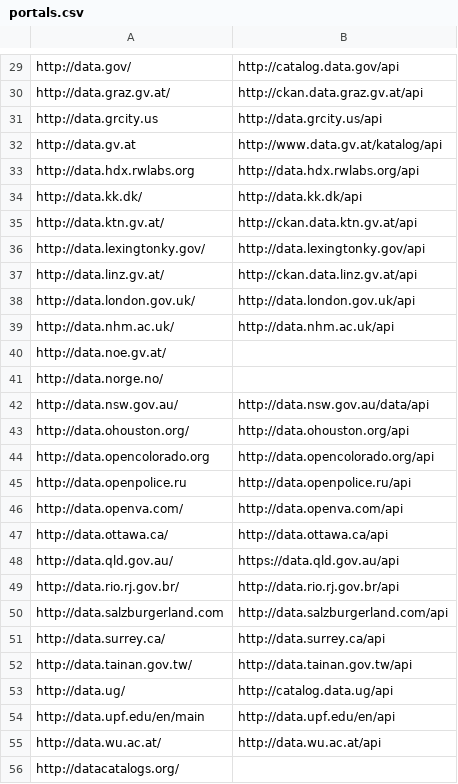
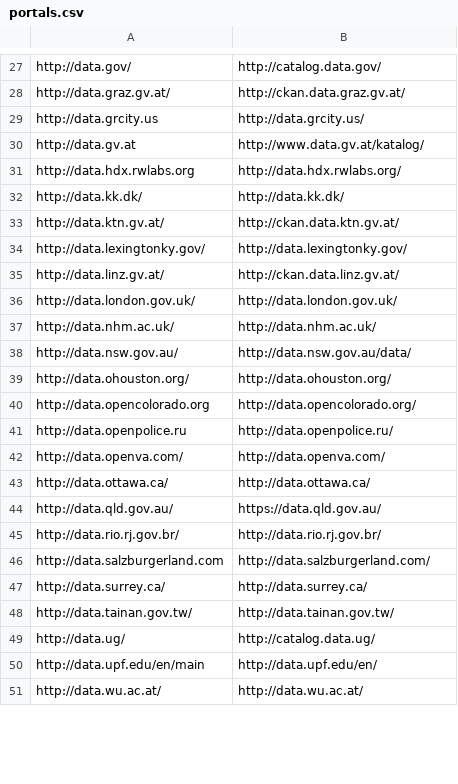
Before and after one commit to ADEQUATeDQ/portalmonitor, a CSV file: odpw/resources/portals.csv, drawn as a sheet; only a part is shown, gaps mark what is left out; removed rows and columns are numbered as before the commit, all else as after; the diff covers the shown part only; the diff names each change by its address in the sheet, - before the commit and + after, or states it on an @@ line.

Commit message:
changed ckan client to api 3

```diff
--- a/odpw/resources/portals.csv
+++ b/odpw/resources/portals.csv
-B27: http://catalog.data.gov/api
+B27: http://catalog.data.gov/
-B28: http://ckan.data.graz.gv.at/api
+B28: http://ckan.data.graz.gv.at/
-B29: http://data.grcity.us/api
+B29: http://data.grcity.us/
-B30: http://www.data.gv.at/katalog/api
+B30: http://www.data.gv.at/katalog/
-B31: http://data.hdx.rwlabs.org/api
+B31: http://data.hdx.rwlabs.org/
-B32: http://data.kk.dk/api
+B32: http://data.kk.dk/
-B33: http://ckan.data.ktn.gv.at/api
+B33: http://ckan.data.ktn.gv.at/
-B34: http://data.lexingtonky.gov/api
+B34: http://data.lexingtonky.gov/
-B35: http://ckan.data.linz.gv.at/api
+B35: http://ckan.data.linz.gv.at/
-B36: http://data.london.gov.uk/api
+B36: http://data.london.gov.uk/
-B37: http://data.nhm.ac.uk/api
+B37: http://data.nhm.ac.uk/
-row 40: http://data.noe.gv.at/
-row 41: http://data.norge.no/
-B38: http://data.nsw.gov.au/data/api
+B38: http://data.nsw.gov.au/data/
-B39: http://data.ohouston.org/api
+B39: http://data.ohouston.org/
-B40: http://data.opencolorado.org/api
+B40: http://data.opencolorado.org/
-B41: http://data.openpolice.ru/api
+B41: http://data.openpolice.ru/
-B42: http://data.openva.com/api
+B42: http://data.openva.com/
-B43: http://data.ottawa.ca/api
+B43: http://data.ottawa.ca/
-B44: https://data.qld.gov.au/api
+B44: https://data.qld.gov.au/
-B45: http://data.rio.rj.gov.br/api
+B45: http://data.rio.rj.gov.br/
-B46: http://data.salzburgerland.com/api
+B46: http://data.salzburgerland.com/
-B47: http://data.surrey.ca/api
+B47: http://data.surrey.ca/
-B48: http://data.tainan.gov.tw/api
+B48: http://data.tainan.gov.tw/
-B49: http://catalog.data.ug/api
+B49: http://catalog.data.ug/
-B50: http://data.upf.edu/en/api
+B50: http://data.upf.edu/en/
-B51: http://data.wu.ac.at/api
+B51: http://data.wu.ac.at/
-row 56: http://datacatalogs.org/
```
Also changed, not shown: 1 added row, 6 removed rows and 112 edited cells elsewhere in this file, 16 other files.
